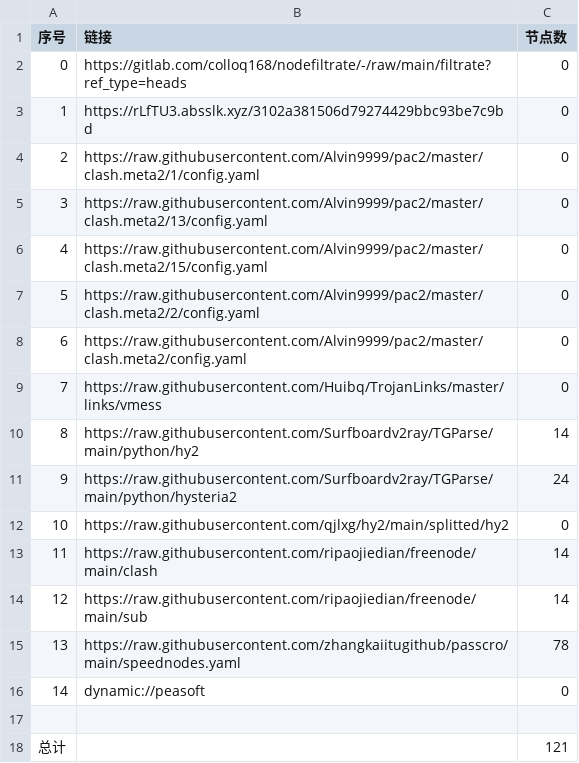
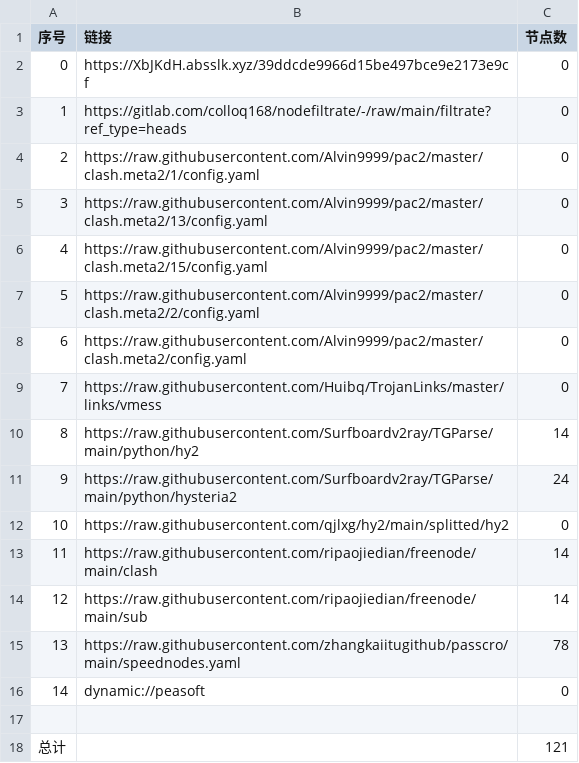
Before and after one commit to hanxiaochan/AutoMergePublicNodes, a CSV file: list_result.csv, drawn as a sheet.

```diff
--- a/list_result.csv
+++ b/list_result.csv
@@ -1,4 +1,4 @@
 序号,链接,节点数
-0,https://gitlab.com/colloq168/nodefiltrate/-/raw/main/filtrate?ref_type=heads,0
-1,https://rLfTU3.absslk.xyz/3102a381506d79274429bbc93be7c9bd,0
+0,https://XbJKdH.absslk.xyz/39ddcde9966d15be497bce9e2173e9cf,0
+1,https://gitlab.com/colloq168/nodefiltrate/-/raw/main/filtrate?ref_type=heads,0
 2,https://raw.githubusercontent.com/Alvin9999/pac2/master/clash.meta2/1/config.yaml,0
```
Also changed, not shown: 3 other files.
